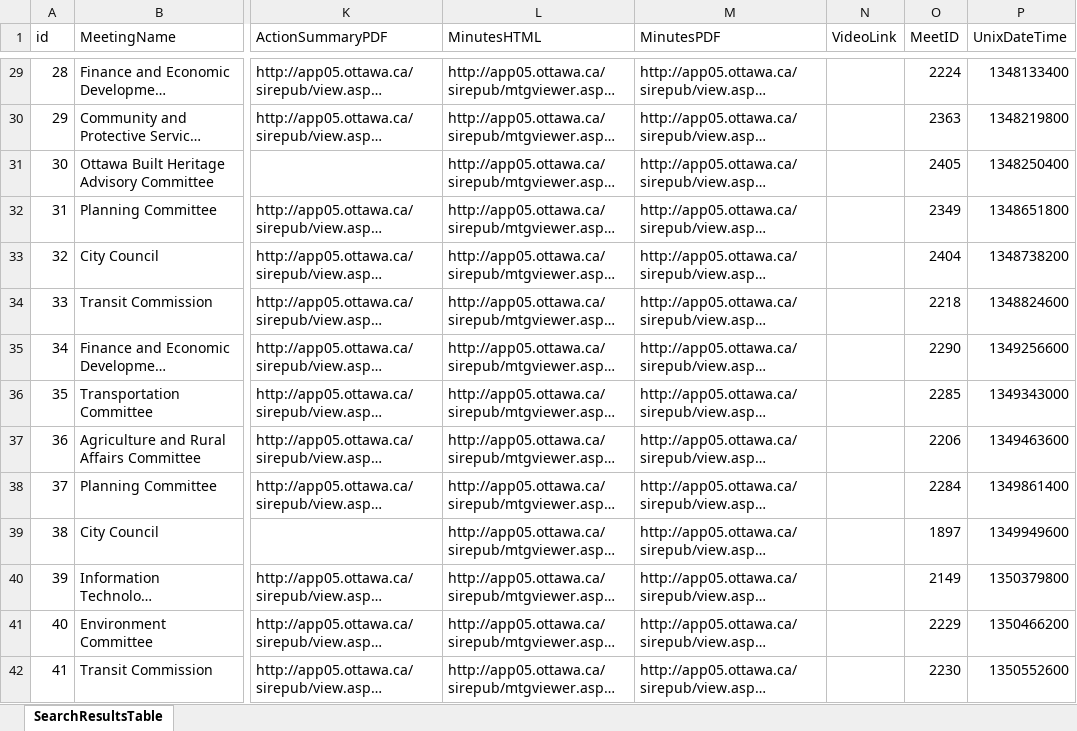
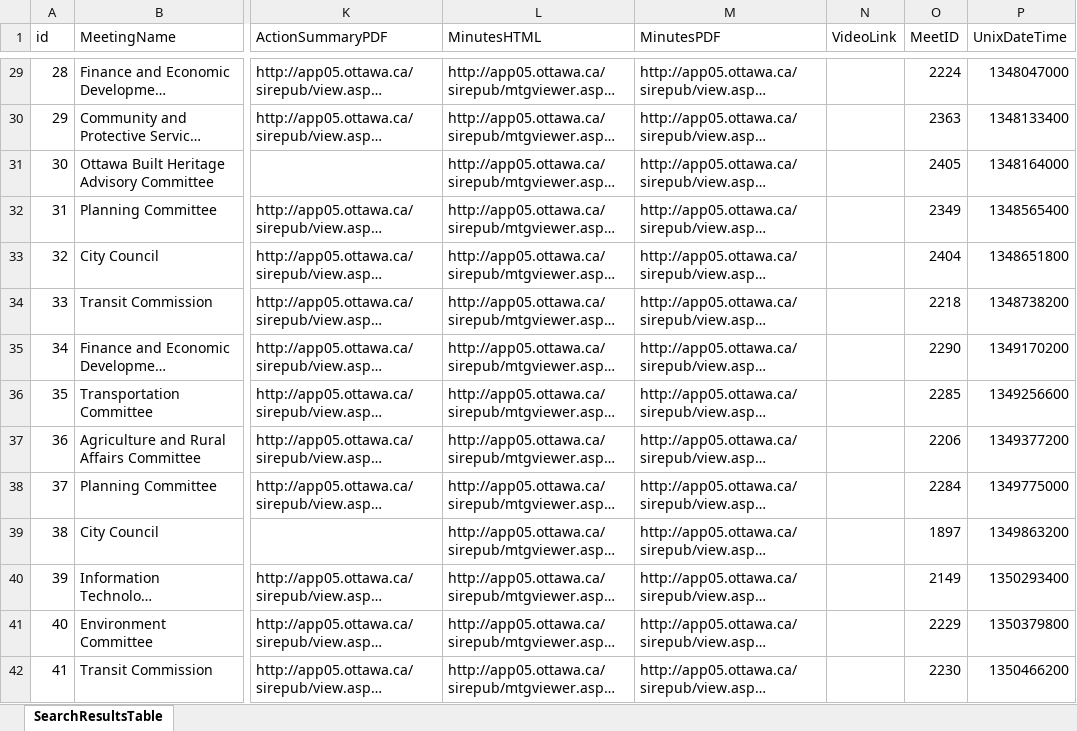
Before and after one commit to StephenOTT/OttawaSIREScrape, an Excel workbook: Excel File Manual Tests/SearchResultsTable.xlsx, sheet SearchResultsTable, drawn as a sheet; only a part is shown, gaps mark what is left out; long unchanged cells end in …; values as stored, in another font and other column widths than the file's, no borders; the diff covers the shown part only; the diff names each change by its address in the sheet, - before the commit and + after, or states it on an @@ line.

Commit message:
Updated unix calculation
=(Excel Timestamp - 25569) * 86400

```diff
--- a/Excel File Manual Tests/SearchResultsTable.xlsx (sheet SearchResultsTable)
+++ b/Excel File Manual Tests/SearchResultsTable.xlsx (sheet SearchResultsTable)
-P29 (UnixDateTime): 1348133400
+P29 (UnixDateTime): 1348047000
-P30 (UnixDateTime): 1348219800
+P30 (UnixDateTime): 1348133400
-P31 (UnixDateTime): 1348250400
+P31 (UnixDateTime): 1348164000
-P32 (UnixDateTime): 1348651800
+P32 (UnixDateTime): 1348565400
-P33 (UnixDateTime): 1348738200
+P33 (UnixDateTime): 1348651800
-P34 (UnixDateTime): 1348824600
+P34 (UnixDateTime): 1348738200
-P35 (UnixDateTime): 1349256600
+P35 (UnixDateTime): 1349170200
-P36 (UnixDateTime): 1349343000
+P36 (UnixDateTime): 1349256600
-P37 (UnixDateTime): 1349463600
+P37 (UnixDateTime): 1349377200
-P38 (UnixDateTime): 1349861400
+P38 (UnixDateTime): 1349775000
-P39 (UnixDateTime): 1349949600
+P39 (UnixDateTime): 1349863200
-P40 (UnixDateTime): 1350379800
+P40 (UnixDateTime): 1350293400
-P41 (UnixDateTime): 1350466200
+P41 (UnixDateTime): 1350379800
-P42 (UnixDateTime): 1350552600
+P42 (UnixDateTime): 1350466200
```
Also changed, not shown: 72 edited cells elsewhere in this sheet, 1 other file.
